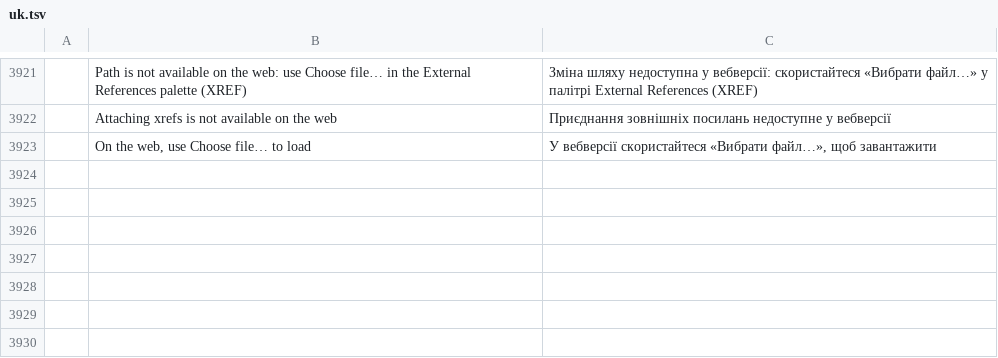
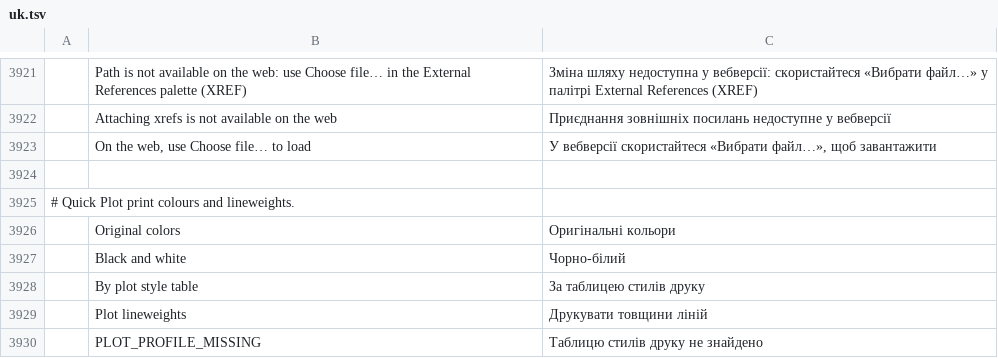
Before and after one commit to tuananhfr/cadcraft, a TSV file: crates/ui-egui/src/i18n/uk.tsv, drawn as a sheet; only a part is shown, gaps mark what is left out; the diff names each change by its address in the sheet, - before the commit and + after, or states it on an @@ line.

```diff
--- a/crates/ui-egui/src/i18n/uk.tsv
+++ b/crates/ui-egui/src/i18n/uk.tsv
+row 3924: (empty)
+row 3925: # Quick Plot print colours and lineweights.
+row 3926:  | Original colors | Оригінальні кольори
+row 3927:  | Black and white | Чорно-білий
+row 3928:  | By plot style table | За таблицею стилів друку
+row 3929:  | Plot lineweights | Друкувати товщини ліній
+row 3930:  | PLOT_PROFILE_MISSING | Таблицю стилів друку не знайдено
```
Also changed, not shown: crates/ui-egui/src/i18n/vi.tsv, 22 other files.
